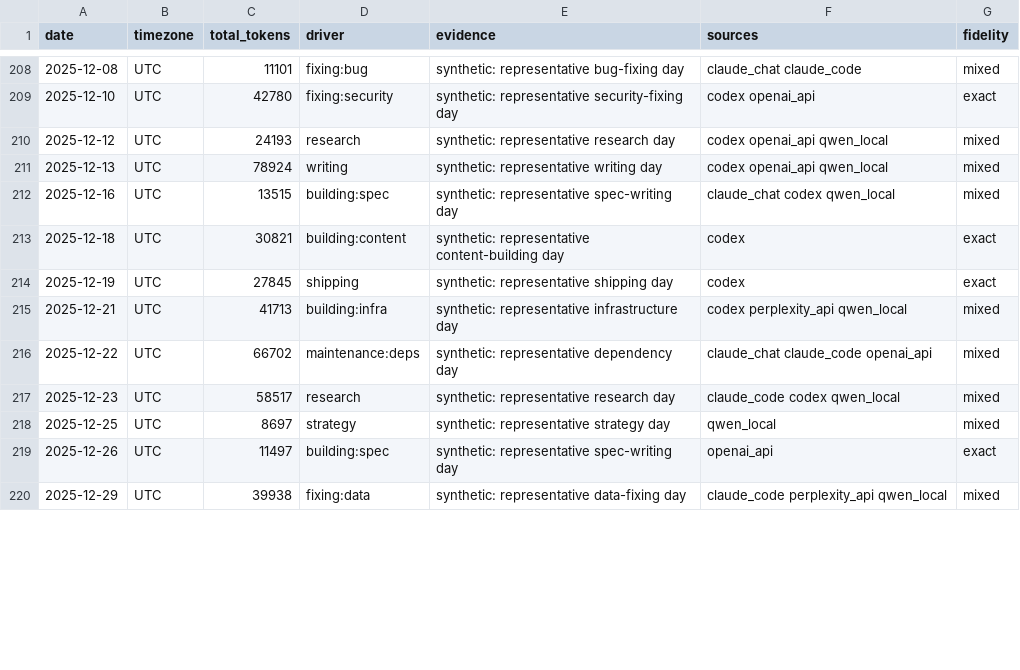
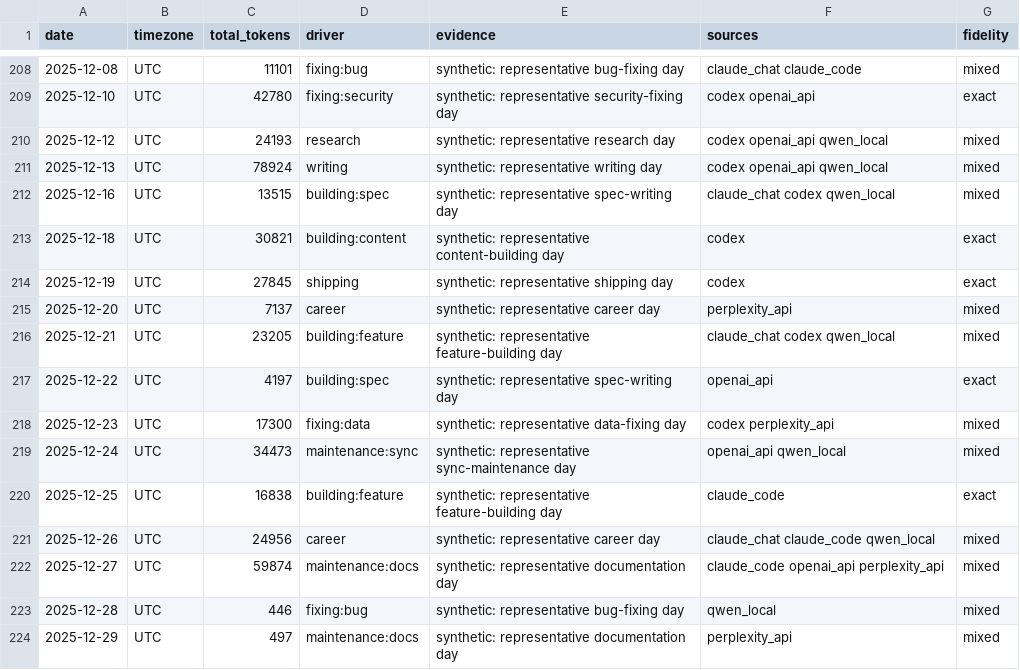
Before and after one commit to snapsynapse/delegated-watch, a CSV file: public/data/daily-burn.csv, drawn as a sheet; only a part is shown, gaps mark what is left out; the diff covers the shown part only.

```diff
--- a/public/data/daily-burn.csv
+++ b/public/data/daily-burn.csv
@@ -214,7 +214,11 @@ date,timezone,total_tokens,driver,evidence,sources,fidelity
 2025-12-19,UTC,27845,shipping,synthetic: representative shipping day,codex,exact
-2025-12-21,UTC,41713,building:infra,synthetic: representative infrastructure day,codex perplexity_api qwen_local,mixed
-2025-12-22,UTC,66702,maintenance:deps,synthetic: representative dependency day,claude_chat claude_code openai_api,mixed
-2025-12-23,UTC,58517,research,synthetic: representative research day,claude_code codex qwen_local,mixed
-2025-12-25,UTC,8697,strategy,synthetic: representative strategy day,qwen_local,mixed
-2025-12-26,UTC,11497,building:spec,synthetic: representative spec-writing day,openai_api,exact
-2025-12-29,UTC,39938,fixing:data,synthetic: representative data-fixing day,claude_code perplexity_api qwen_local,mixed
+2025-12-20,UTC,7137,career,synthetic: representative career day,perplexity_api,mixed
+2025-12-21,UTC,23205,building:feature,synthetic: representative feature-building day,claude_chat codex qwen_local,mixed
+2025-12-22,UTC,4197,building:spec,synthetic: representative spec-writing day,openai_api,exact
+2025-12-23,UTC,17300,fixing:data,synthetic: representative data-fixing day,codex perplexity_api,mixed
+2025-12-24,UTC,34473,maintenance:sync,synthetic: representative sync-maintenance day,openai_api qwen_local,mixed
+2025-12-25,UTC,16838,building:feature,synthetic: representative feature-building day,claude_code,exact
+2025-12-26,UTC,24956,career,synthetic: representative career day,claude_chat claude_code qwen_local,mixed
+2025-12-27,UTC,59874,maintenance:docs,synthetic: representative documentation day,claude_code openai_api perplexity_api,mixed
+2025-12-28,UTC,446,fixing:bug,synthetic: representative bug-fixing day,qwen_local,mixed
+2025-12-29,UTC,497,maintenance:docs,synthetic: representative documentation day,perplexity_api,mixed
```
Also changed, not shown: 8 edited cells elsewhere in this file, public/data/daily-burn-detail.csv, 13 other files.
